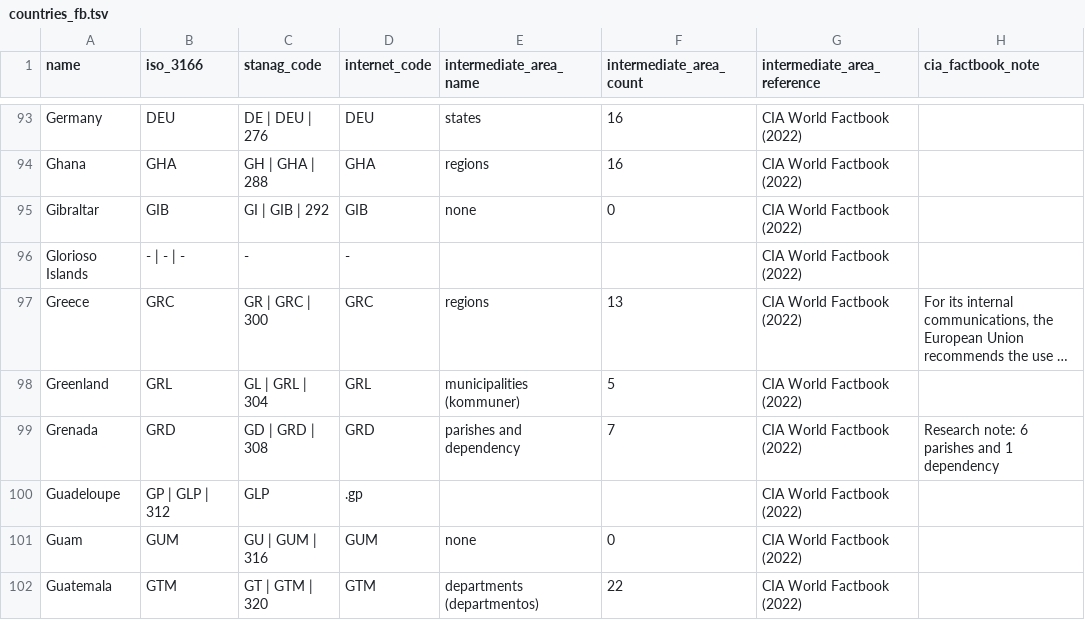
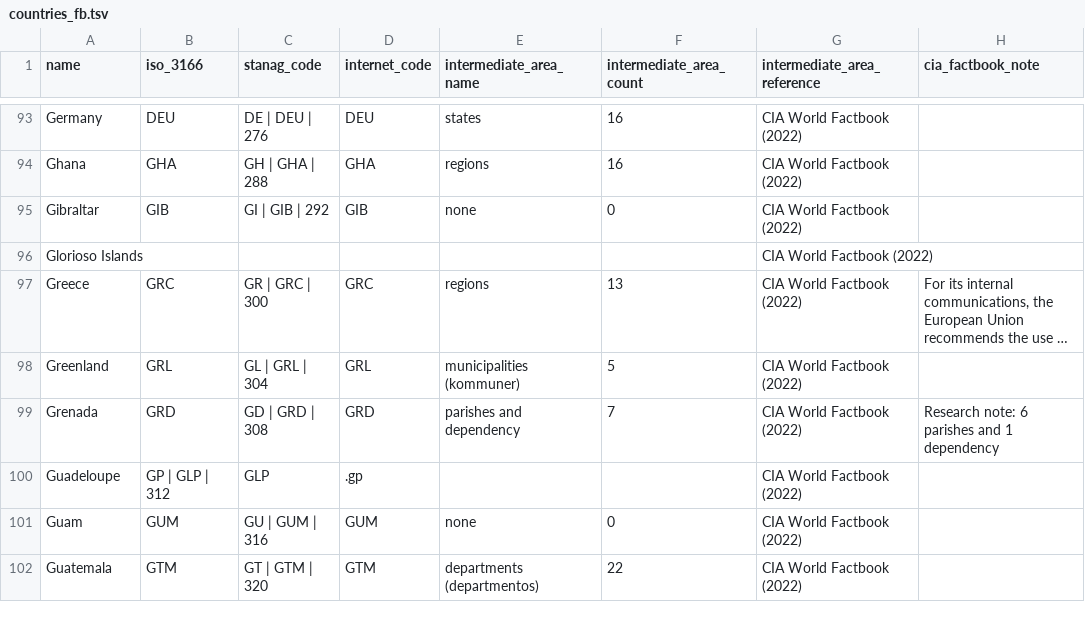
Before and after one commit to cghss/IHR-costing, a TSV file: data/generate-country-data/inputs/cia_factbook/countries_fb.tsv, drawn as a sheet; only a part is shown, gaps mark what is left out; long unchanged cells end in …; the diff names each change by its address in the sheet, - before the commit and + after, or states it on an @@ line.

```diff
--- a/data/generate-country-data/inputs/cia_factbook/countries_fb.tsv
+++ b/data/generate-country-data/inputs/cia_factbook/countries_fb.tsv
-B96 (iso_3166): - | - | -
+B96 (iso_3166): (empty)
-C96 (stanag_code): -
+C96 (stanag_code): (empty)
-D96 (internet_code): -
+D96 (internet_code): (empty)
```
Also changed, not shown: data/generate-country-data/inputs/who/who_member_states.tsv, 4 other files.
